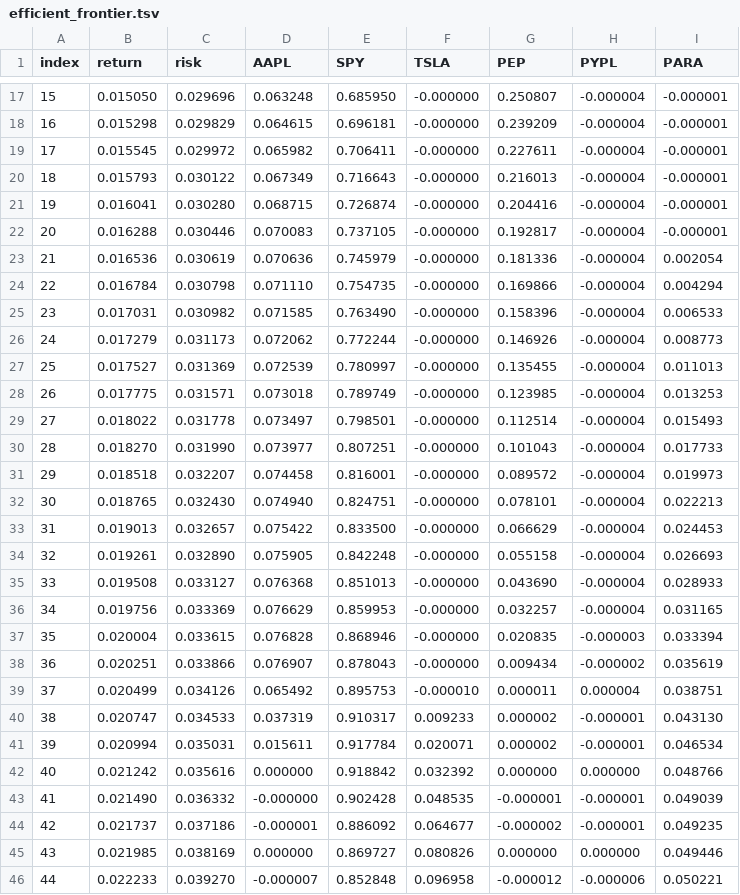
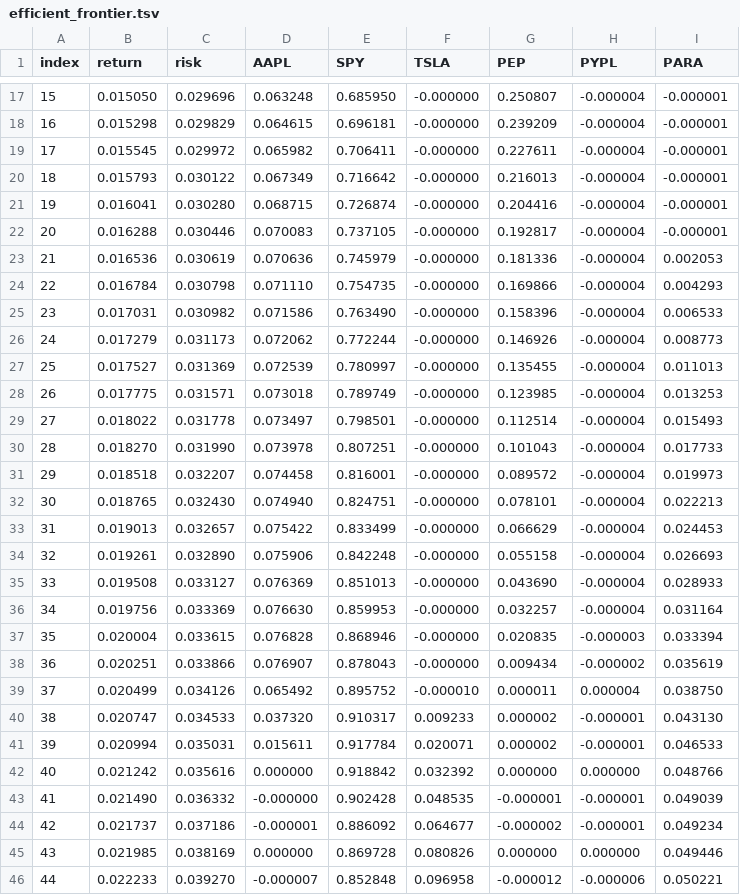
Before and after one commit to polinacsv/dx704-project-01, a TSV file: efficient_frontier.tsv, drawn as a sheet; only a part is shown, gaps mark what is left out; the diff covers the shown part only.

```diff
--- a/efficient_frontier.tsv
+++ b/efficient_frontier.tsv
@@ -19,8 +19,8 @@ index	return	risk	AAPL	SPY	TSLA	PEP	PYPL	PARA
 17	0.015545	0.029972	0.065982	0.706411	-0.000000	0.227611	-0.000004	-0.000001
-18	0.015793	0.030122	0.067349	0.716643	-0.000000	0.216013	-0.000004	-0.000001
+18	0.015793	0.030122	0.067349	0.716642	-0.000000	0.216013	-0.000004	-0.000001
 19	0.016041	0.030280	0.068715	0.726874	-0.000000	0.204416	-0.000004	-0.000001
 20	0.016288	0.030446	0.070083	0.737105	-0.000000	0.192817	-0.000004	-0.000001
-21	0.016536	0.030619	0.070636	0.745979	-0.000000	0.181336	-0.000004	0.002054
-22	0.016784	0.030798	0.071110	0.754735	-0.000000	0.169866	-0.000004	0.004294
-23	0.017031	0.030982	0.071585	0.763490	-0.000000	0.158396	-0.000004	0.006533
+21	0.016536	0.030619	0.070636	0.745979	-0.000000	0.181336	-0.000004	0.002053
+22	0.016784	0.030798	0.071110	0.754735	-0.000000	0.169866	-0.000004	0.004293
+23	0.017031	0.030982	0.071586	0.763490	-0.000000	0.158396	-0.000004	0.006533
 24	0.017279	0.031173	0.072062	0.772244	-0.000000	0.146926	-0.000004	0.008773
@@ -29,18 +29,18 @@ index	return	risk	AAPL	SPY	TSLA	PEP	PYPL	PARA
 27	0.018022	0.031778	0.073497	0.798501	-0.000000	0.112514	-0.000004	0.015493
-28	0.018270	0.031990	0.073977	0.807251	-0.000000	0.101043	-0.000004	0.017733
+28	0.018270	0.031990	0.073978	0.807251	-0.000000	0.101043	-0.000004	0.017733
 29	0.018518	0.032207	0.074458	0.816001	-0.000000	0.089572	-0.000004	0.019973
 30	0.018765	0.032430	0.074940	0.824751	-0.000000	0.078101	-0.000004	0.022213
-31	0.019013	0.032657	0.075422	0.833500	-0.000000	0.066629	-0.000004	0.024453
-32	0.019261	0.032890	0.075905	0.842248	-0.000000	0.055158	-0.000004	0.026693
-33	0.019508	0.033127	0.076368	0.851013	-0.000000	0.043690	-0.000004	0.028933
-34	0.019756	0.033369	0.076629	0.859953	-0.000000	0.032257	-0.000004	0.031165
+31	0.019013	0.032657	0.075422	0.833499	-0.000000	0.066629	-0.000004	0.024453
+32	0.019261	0.032890	0.075906	0.842248	-0.000000	0.055158	-0.000004	0.026693
+33	0.019508	0.033127	0.076369	0.851013	-0.000000	0.043690	-0.000004	0.028933
+34	0.019756	0.033369	0.076630	0.859953	-0.000000	0.032257	-0.000004	0.031164
 35	0.020004	0.033615	0.076828	0.868946	-0.000000	0.020835	-0.000003	0.033394
 36	0.020251	0.033866	0.076907	0.878043	-0.000000	0.009434	-0.000002	0.035619
-37	0.020499	0.034126	0.065492	0.895753	-0.000010	0.000011	0.000004	0.038751
-38	0.020747	0.034533	0.037319	0.910317	0.009233	0.000002	-0.000001	0.043130
-39	0.020994	0.035031	0.015611	0.917784	0.020071	0.000002	-0.000001	0.046534
+37	0.020499	0.034126	0.065492	0.895752	-0.000010	0.000011	0.000004	0.038750
+38	0.020747	0.034533	0.037320	0.910317	0.009233	0.000002	-0.000001	0.043130
+39	0.020994	0.035031	0.015611	0.917784	0.020071	0.000002	-0.000001	0.046533
 40	0.021242	0.035616	0.000000	0.918842	0.032392	0.000000	0.000000	0.048766
 41	0.021490	0.036332	-0.000000	0.902428	0.048535	-0.000001	-0.000001	0.049039
-42	0.021737	0.037186	-0.000001	0.886092	0.064677	-0.000002	-0.000001	0.049235
-43	0.021985	0.038169	0.000000	0.869727	0.080826	0.000000	0.000000	0.049446
+42	0.021737	0.037186	-0.000001	0.886092	0.064677	-0.000002	-0.000001	0.049234
+43	0.021985	0.038169	0.000000	0.869728	0.080826	0.000000	0.000000	0.049446
 44	0.022233	0.039270	-0.000007	0.852848	0.096958	-0.000012	-0.000006	0.050221
```
Also changed, not shown: 21 edited cells elsewhere in this file, estimated_covariance.tsv, historical_prices.tsv, 3 other files.
